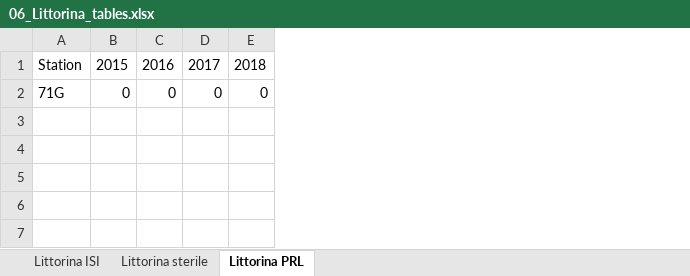
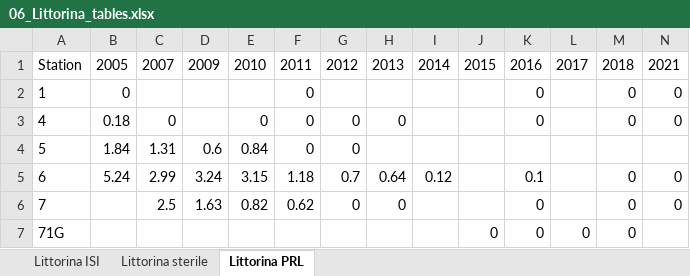
Before and after one commit to DagHjermann/Imposex_Littorina_Vikkilen, an Excel workbook: Figures/06_Littorina_tables.xlsx, sheet Littorina PRL, drawn as a sheet; values as stored, in another font and other column widths than the file's, no borders; addresses are those after the commit; the diff names each change by its address in the sheet, - before the commit and + after, or states it on an @@ line.

```diff
--- a/Figures/06_Littorina_tables.xlsx (sheet Littorina PRL)
+++ b/Figures/06_Littorina_tables.xlsx (sheet Littorina PRL)
+column B, row 1: 2005
+column C, row 1: 2007
+column D, row 1: 2009
+column E, row 1: 2010
+column F, row 1: 2011
+column G, row 1: 2012
+column H, row 1: 2013
+column I, row 1: 2014
+column N, row 1: 2021
+row 2: 1 | 0 |  |  |  | 0 |  |  |  |  | 0 |  | 0 | 0
+row 3: 4 | 0.18 | 0 |  | 0 | 0 | 0 | 0 |  |  | 0 |  | 0 | 0
+row 4: 5 | 1.84 | 1.31 | 0.6 | 0.84 | 0 | 0
+row 5: 6 | 5.24 | 2.99 | 3.24 | 3.15 | 1.18 | 0.7 | 0.64 | 0.12 |  | 0.1 |  | 0 | 0
+row 6: 7 |  | 2.5 | 1.63 | 0.82 | 0.62 | 0 | 0 |  |  | 0 |  | 0 | 0
```
Also changed, not shown: sheet Littorina ISI, sheet Littorina sterile, Output_excel/06_Mean_tbt.xlsx, Output_excel/06_Means_Littorina.xlsx, 15 other files.
